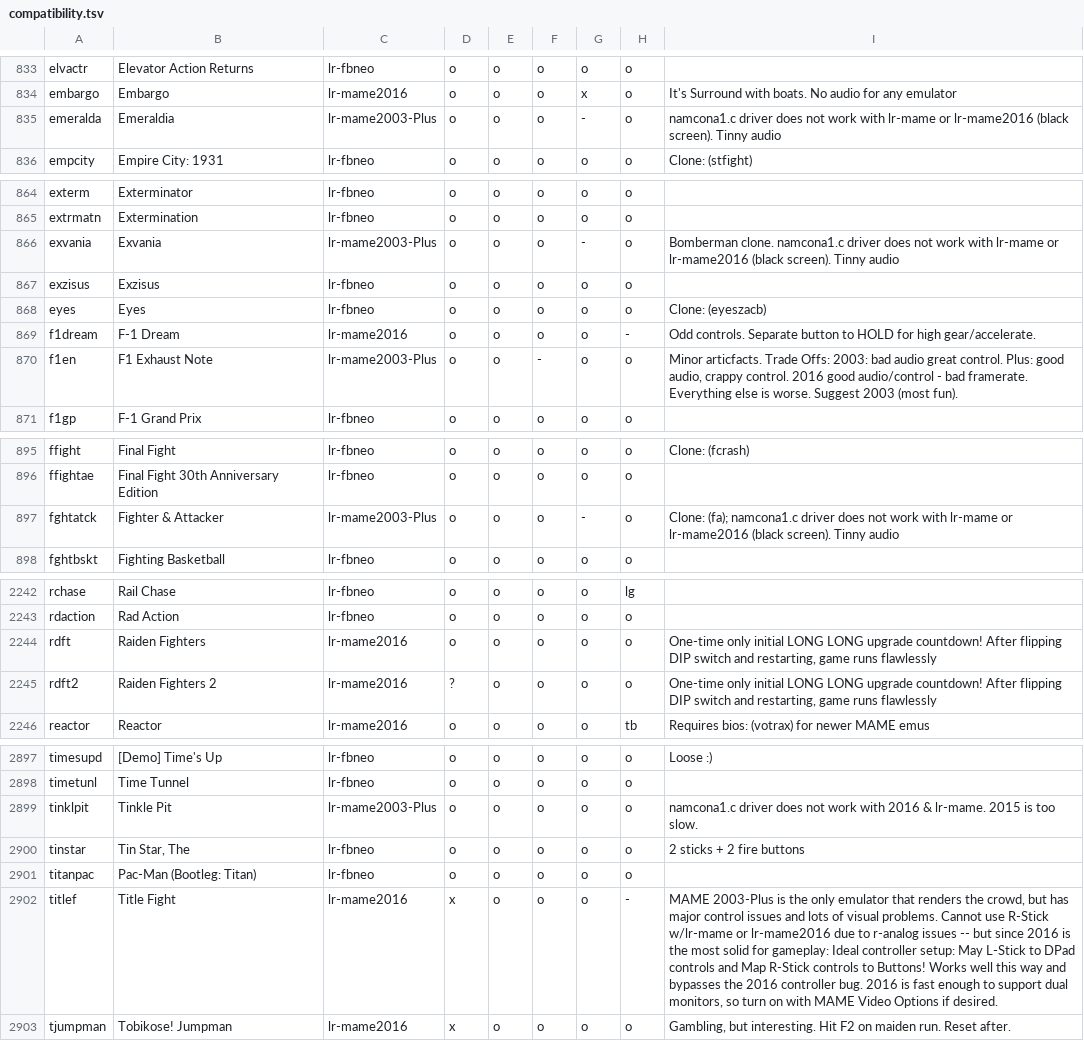
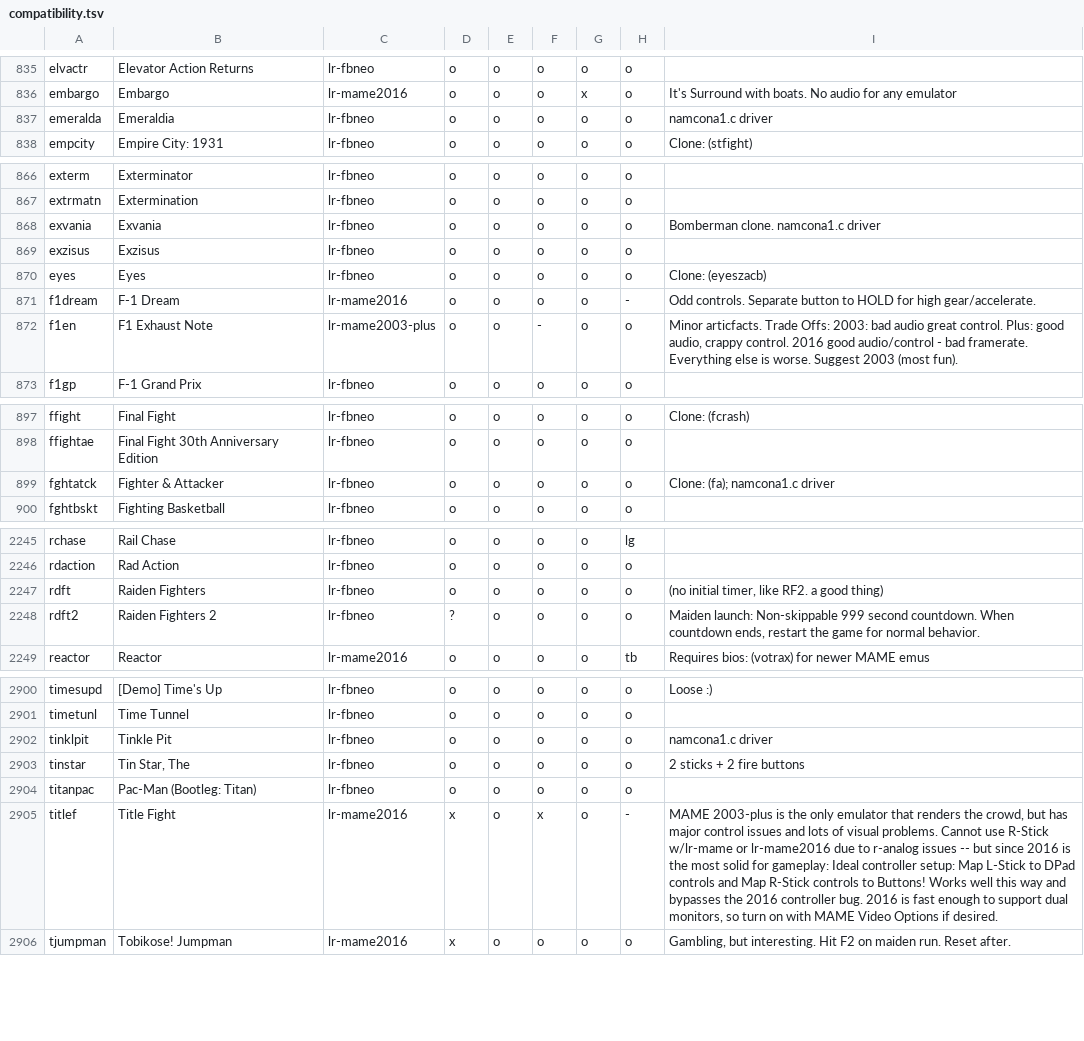
Before and after one commit to obrie/retrokit, a TSV file: cache/arcade/compatibility.tsv, drawn as a sheet; only a part is shown, gaps mark what is left out; the diff covers the shown part only.

```diff
--- a/cache/arcade/compatibility.tsv
+++ b/cache/arcade/compatibility.tsv
@@ -834,3 +836,3 @@ elvactr	Elevator Action Returns	lr-fbneo	o	o	o	o	o
 embargo	Embargo	lr-mame2016	o	o	o	x	o	It's Surround with boats. No audio for any emulator
-emeralda	Emeraldia	lr-mame2003-Plus	o	o	o	-	o	namcona1.c driver does not work with lr-mame or lr-mame2016 (black screen). Tinny audio
+emeralda	Emeraldia	lr-fbneo	o	o	o	o	o	namcona1.c driver
 empcity	Empire City: 1931	lr-fbneo	o	o	o	o	o	Clone: (stfight)
@@ -865,3 +867,3 @@ exterm	Exterminator	lr-fbneo	o	o	o	o	o
 extrmatn	Extermination	lr-fbneo	o	o	o	o	o	
-exvania	Exvania	lr-mame2003-Plus	o	o	o	-	o	Bomberman clone. namcona1.c driver does not work with lr-mame or lr-mame2016 (black screen). Tinny audio
+exvania	Exvania	lr-fbneo	o	o	o	o	o	Bomberman clone. namcona1.c driver
 exzisus	Exzisus	lr-fbneo	o	o	o	o	o	
@@ -869,3 +871,3 @@ eyes	Eyes	lr-fbneo	o	o	o	o	o	Clone: (eyeszacb)
 f1dream	F-1 Dream	lr-mame2016	o	o	o	o	-	Odd controls. Separate button to HOLD for high gear/accelerate.
-f1en	F1 Exhaust Note	lr-mame2003-Plus	o	o	-	o	o	Minor articfacts. Trade Offs: 2003: bad audio great control. Plus: good audio, crappy control. 2016 good audio/control - bad framerate. Everything else is worse. Suggest 2003 (most fun).
+f1en	F1 Exhaust Note	lr-mame2003-plus	o	o	-	o	o	Minor articfacts. Trade Offs: 2003: bad audio great control. Plus: good audio, crappy control. 2016 good audio/control - bad framerate. Everything else is worse. Suggest 2003 (most fun).
 f1gp	F-1 Grand Prix	lr-fbneo	o	o	o	o	o	
@@ -896,3 +898,3 @@ ffight	Final Fight	lr-fbneo	o	o	o	o	o	Clone: (fcrash)
 ffightae	Final Fight 30th Anniversary Edition	lr-fbneo	o	o	o	o	o	
-fghtatck	Fighter & Attacker	lr-mame2003-Plus	o	o	o	-	o	Clone: (fa); namcona1.c driver does not work with lr-mame or lr-mame2016 (black screen). Tinny audio
+fghtatck	Fighter & Attacker	lr-fbneo	o	o	o	o	o	Clone: (fa); namcona1.c driver
 fghtbskt	Fighting Basketball	lr-fbneo	o	o	o	o	o	
@@ -2243,4 +2246,4 @@ rchase	Rail Chase	lr-fbneo	o	o	o	o	lg
 rdaction	Rad Action	lr-fbneo	o	o	o	o	o	
-rdft	Raiden Fighters	lr-mame2016	o	o	o	o	o	One-time only initial LONG LONG upgrade countdown! After flipping DIP switch and restarting, game runs flawlessly
-rdft2	Raiden Fighters 2	lr-mame2016	?	o	o	o	o	One-time only initial LONG LONG upgrade countdown! After flipping DIP switch and restarting, game runs flawlessly
+rdft	Raiden Fighters	lr-fbneo	o	o	o	o	o	(no initial timer, like RF2. a good thing)
+rdft2	Raiden Fighters 2	lr-fbneo	?	o	o	o	o	Maiden launch: Non-skippable 999 second countdown. When countdown ends, restart the game for normal behavior.
 reactor	Reactor	lr-mame2016	o	o	o	o	tb	Requires bios: (votrax) for newer MAME emus
@@ -2898,6 +2901,6 @@ timesupd	[Demo] Time's Up	lr-fbneo	o	o	o	o	o	"Loose" :)
 timetunl	Time Tunnel	lr-fbneo	o	o	o	o	o	
-tinklpit	Tinkle Pit	lr-mame2003-Plus	o	o	o	o	o	namcona1.c driver does not work with 2016 & lr-mame. 2015 is too slow.
+tinklpit	Tinkle Pit	lr-fbneo	o	o	o	o	o	namcona1.c driver
 tinstar	Tin Star, The	lr-fbneo	o	o	o	o	o	2 sticks + 2 fire buttons
 titanpac	Pac-Man (Bootleg: Titan)	lr-fbneo	o	o	o	o	o	
-titlef	Title Fight	lr-mame2016	x	o	o	o	-	MAME 2003-Plus is the only emulator that renders the crowd, but has major control issues and lots of visual problems. Cannot use R-Stick w/lr-mame or lr-mame2016 due to r-analog issues -- but since 2016 is the most solid for gameplay:  Ideal controller setup:  May L-Stick to DPad controls and Map R-Stick controls to Buttons!  Works well this way and bypasses the 2016 controller bug. 2016 is fast enough to support dual monitors, so turn on with MAME Video Options if desired.
+titlef	Title Fight	lr-mame2016	x	o	x	o	-	MAME 2003-plus is the only emulator that renders the crowd, but has major control issues and lots of visual problems. Cannot use R-Stick w/lr-mame or lr-mame2016 due to r-analog issues -- but since 2016 is the most solid for gameplay:  Ideal controller setup:  Map L-Stick to DPad controls and Map R-Stick controls to Buttons!  Works well this way and bypasses the 2016 controller bug. 2016 is fast enough to support dual monitors, so turn on with MAME Video Options if desired.
 tjumpman	Tobikose! Jumpman	lr-mame2016	x	o	o	o	o	Gambling, but interesting. Hit F2 on maiden run. Reset after.
```
Also changed, not shown: 3 added rows and 56 edited cells elsewhere in this file, 57 other files.
